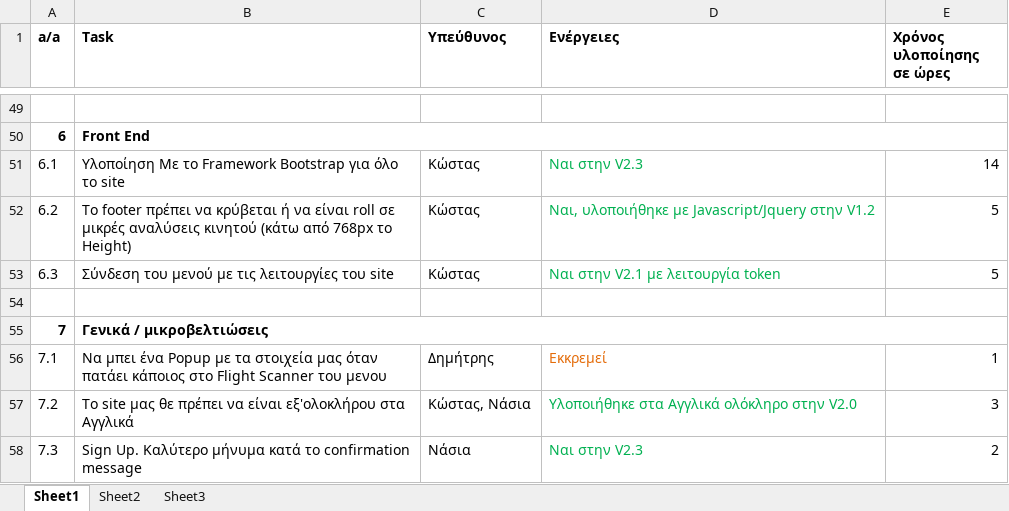
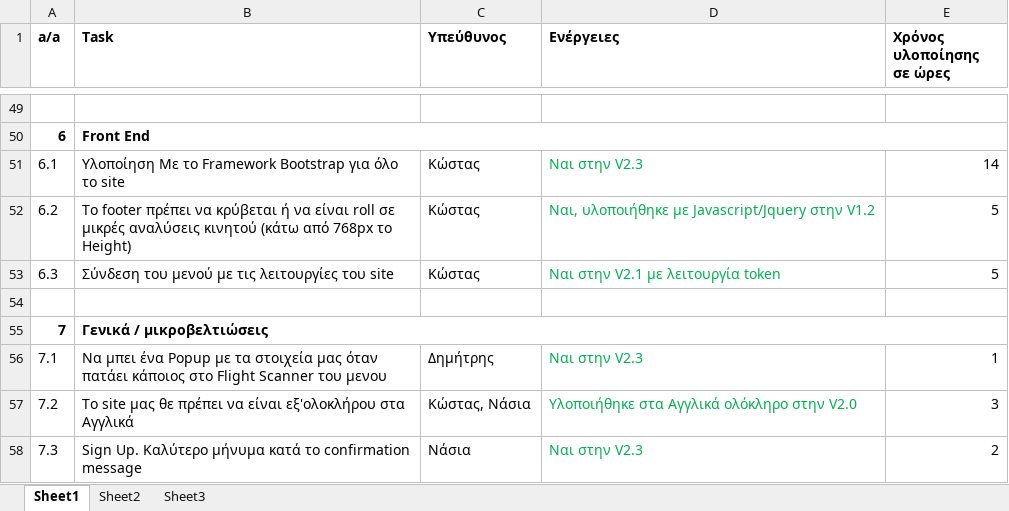
Before and after one commit to terminal0gr/WebApriori, an Excel workbook: Tasks/To Do.xlsx, sheet Sheet1, drawn as a sheet; only a part is shown, gaps mark what is left out; values as stored, in another font and other column widths than the file's, no borders; the diff names each change by its address in the sheet, - before the commit and + after, or states it on an @@ line.

```diff
--- a/Tasks/To Do.xlsx (sheet Sheet1)
+++ b/Tasks/To Do.xlsx (sheet Sheet1)
-D56 (Ενέργειες): Εκκρεμεί
+D56 (Ενέργειες): Ναι στην V2.3
-D56 text colour: #E46C0A
+D56 text colour: #00B050
```
Also changed, not shown: 5 other files.
